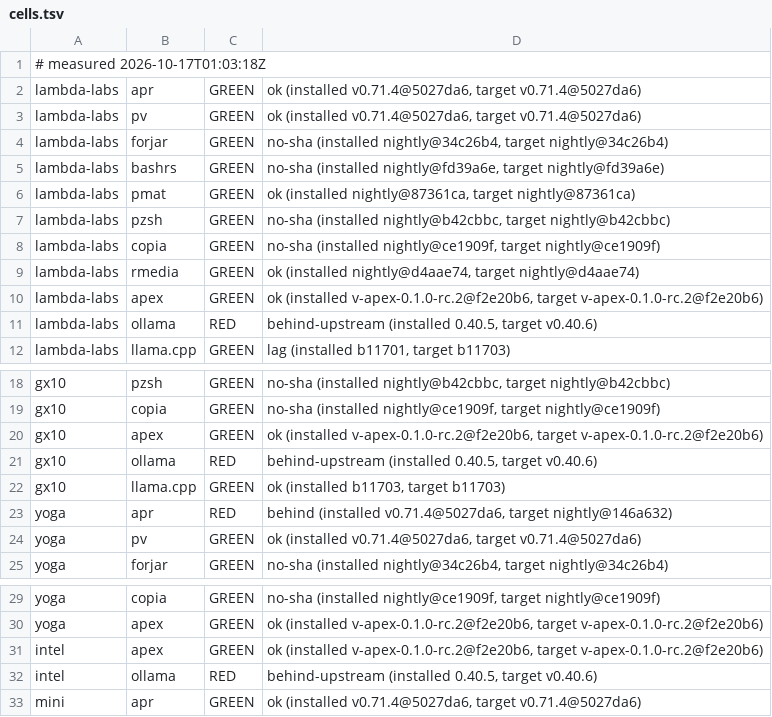
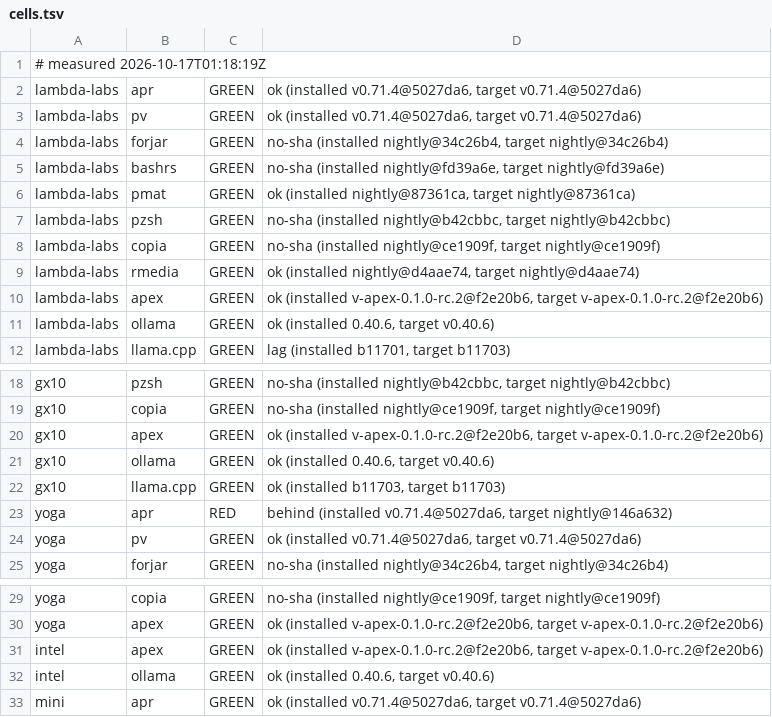
Before and after one commit to Zahgon/aprender, a TSV file: fleet/cells.tsv, drawn as a sheet; only a part is shown, gaps mark what is left out.

Commit message:
fleet cells 2026-10-17T01:18:19Z (fleet-drift)

```diff
--- a/fleet/cells.tsv
+++ b/fleet/cells.tsv
@@ -1,2 +1,2 @@
-# measured 2026-10-17T01:03:18Z
+# measured 2026-10-17T01:18:19Z
 lambda-labs	apr	GREEN	ok (installed v0.71.4@5027da6, target v0.71.4@5027da6)
@@ -10,3 +10,3 @@ lambda-labs	rmedia	GREEN	ok (installed nightly@d4aae74, target nightly@d4aae74)
 lambda-labs	apex	GREEN	ok (installed v-apex-0.1.0-rc.2@f2e20b6, target v-apex-0.1.0-rc.2@f2e20b6)
-lambda-labs	ollama	RED	behind-upstream (installed 0.40.5, target v0.40.6)
+lambda-labs	ollama	GREEN	ok (installed 0.40.6, target v0.40.6)
 lambda-labs	llama.cpp	GREEN	lag (installed b11701, target b11703)
@@ -20,3 +20,3 @@ gx10	copia	GREEN	no-sha (installed nightly@ce1909f, target nightly@ce1909f)
 gx10	apex	GREEN	ok (installed v-apex-0.1.0-rc.2@f2e20b6, target v-apex-0.1.0-rc.2@f2e20b6)
-gx10	ollama	RED	behind-upstream (installed 0.40.5, target v0.40.6)
+gx10	ollama	GREEN	ok (installed 0.40.6, target v0.40.6)
 gx10	llama.cpp	GREEN	ok (installed b11703, target b11703)
@@ -31,3 +31,3 @@ yoga	apex	GREEN	ok (installed v-apex-0.1.0-rc.2@f2e20b6, target v-apex-0.1.0-rc.
 intel	apex	GREEN	ok (installed v-apex-0.1.0-rc.2@f2e20b6, target v-apex-0.1.0-rc.2@f2e20b6)
-intel	ollama	RED	behind-upstream (installed 0.40.5, target v0.40.6)
+intel	ollama	GREEN	ok (installed 0.40.6, target v0.40.6)
 mini	apr	GREEN	ok (installed v0.71.4@5027da6, target v0.71.4@5027da6)
```
